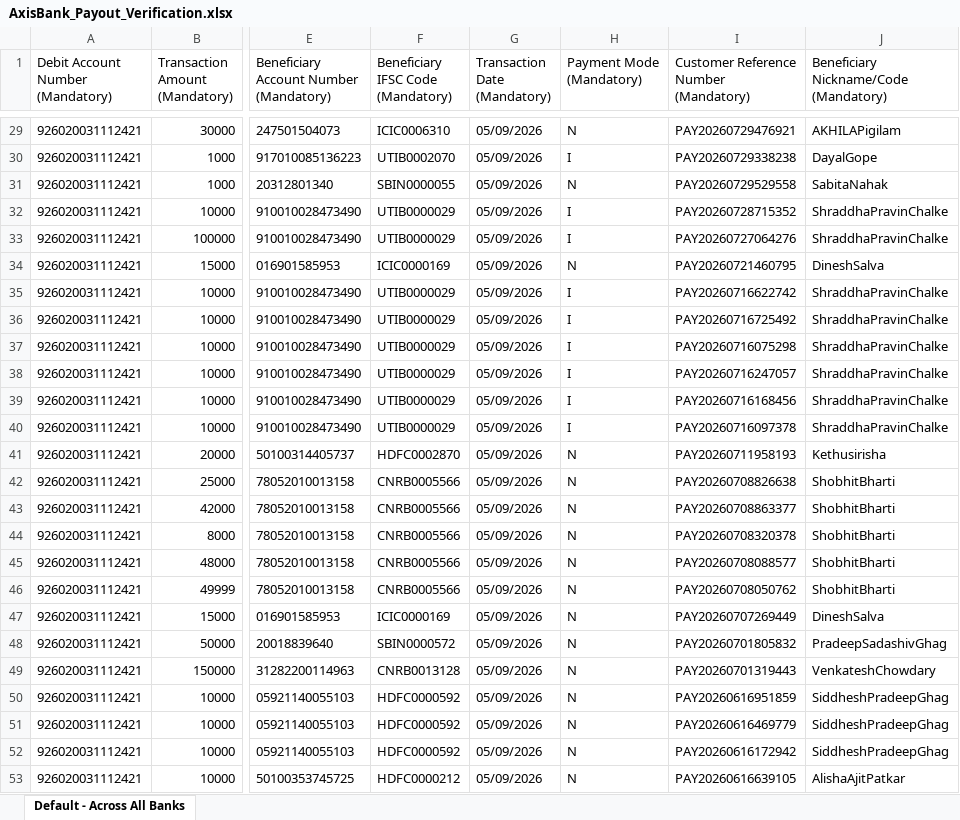
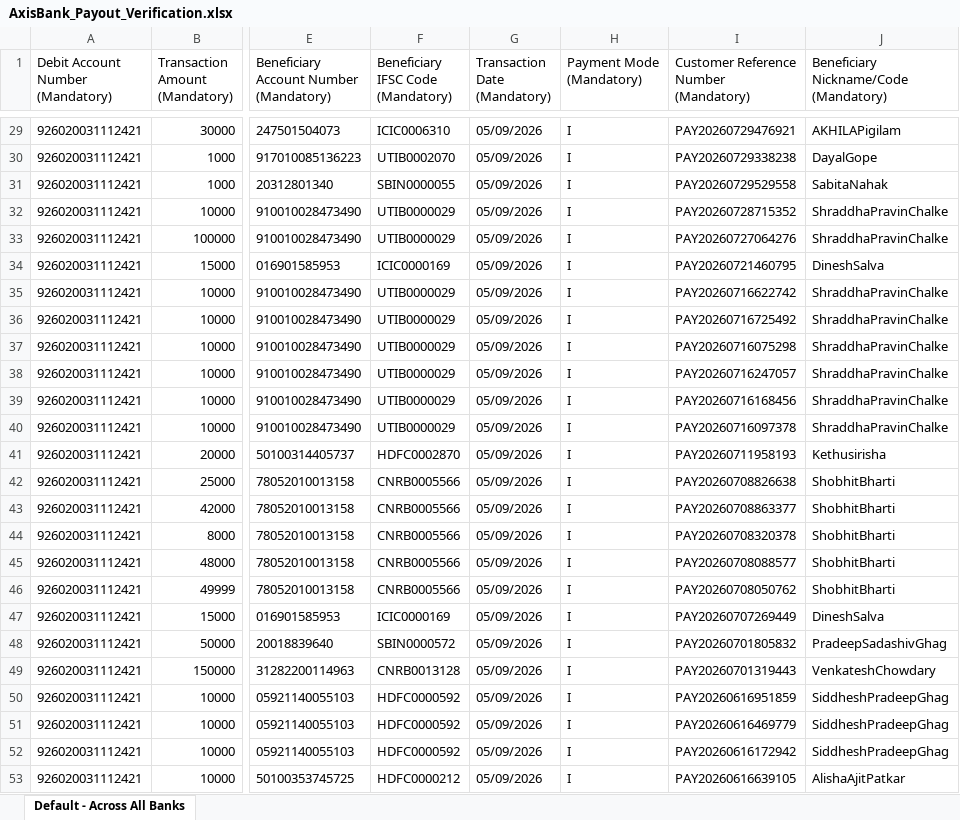
Before and after one commit to prchdev/PayByCard, an Excel workbook: public/AxisBank_Payout_Verification.xlsx, sheet Default - Across All Banks, drawn as a sheet; only a part is shown, gaps mark what is left out; values as stored, in another font and other column widths than the file's, no borders; the diff covers the shown part only; the diff names each change by its address in the sheet, - before the commit and + after, or states it on an @@ line.

Commit message:
Update Payment Mode to IMPS

```diff
--- a/public/AxisBank_Payout_Verification.xlsx (sheet Default - Across All Banks)
+++ b/public/AxisBank_Payout_Verification.xlsx (sheet Default - Across All Banks)
-H29 (Payment Mode (Mandatory)): N
+H29 (Payment Mode (Mandatory)): I
-H31 (Payment Mode (Mandatory)): N
+H31 (Payment Mode (Mandatory)): I
-H34 (Payment Mode (Mandatory)): N
+H34 (Payment Mode (Mandatory)): I
-H41:H53 (Payment Mode (Mandatory)): N
+H41:H53 (Payment Mode (Mandatory)): I
```
Also changed, not shown: 26 edited cells elsewhere in this sheet, 1 other file.
